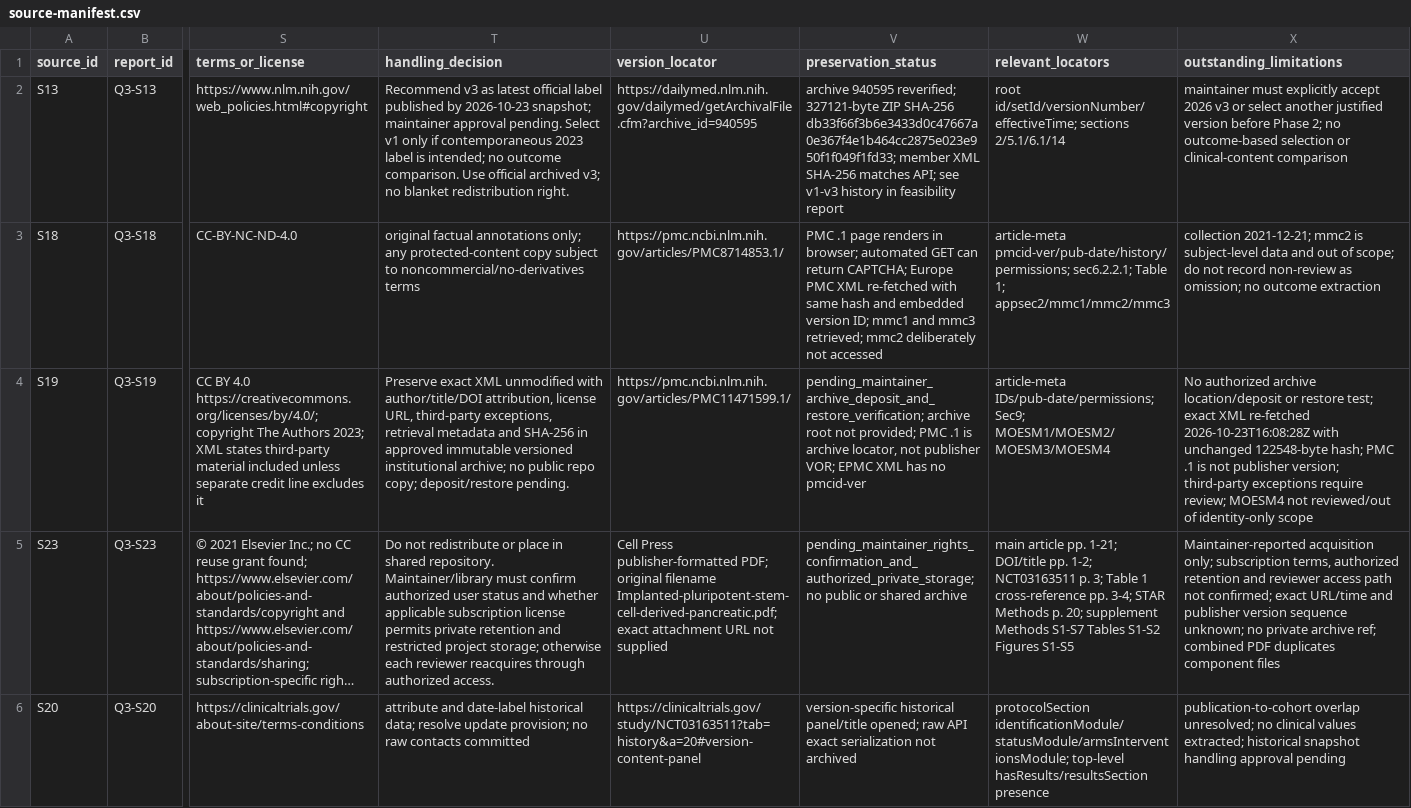
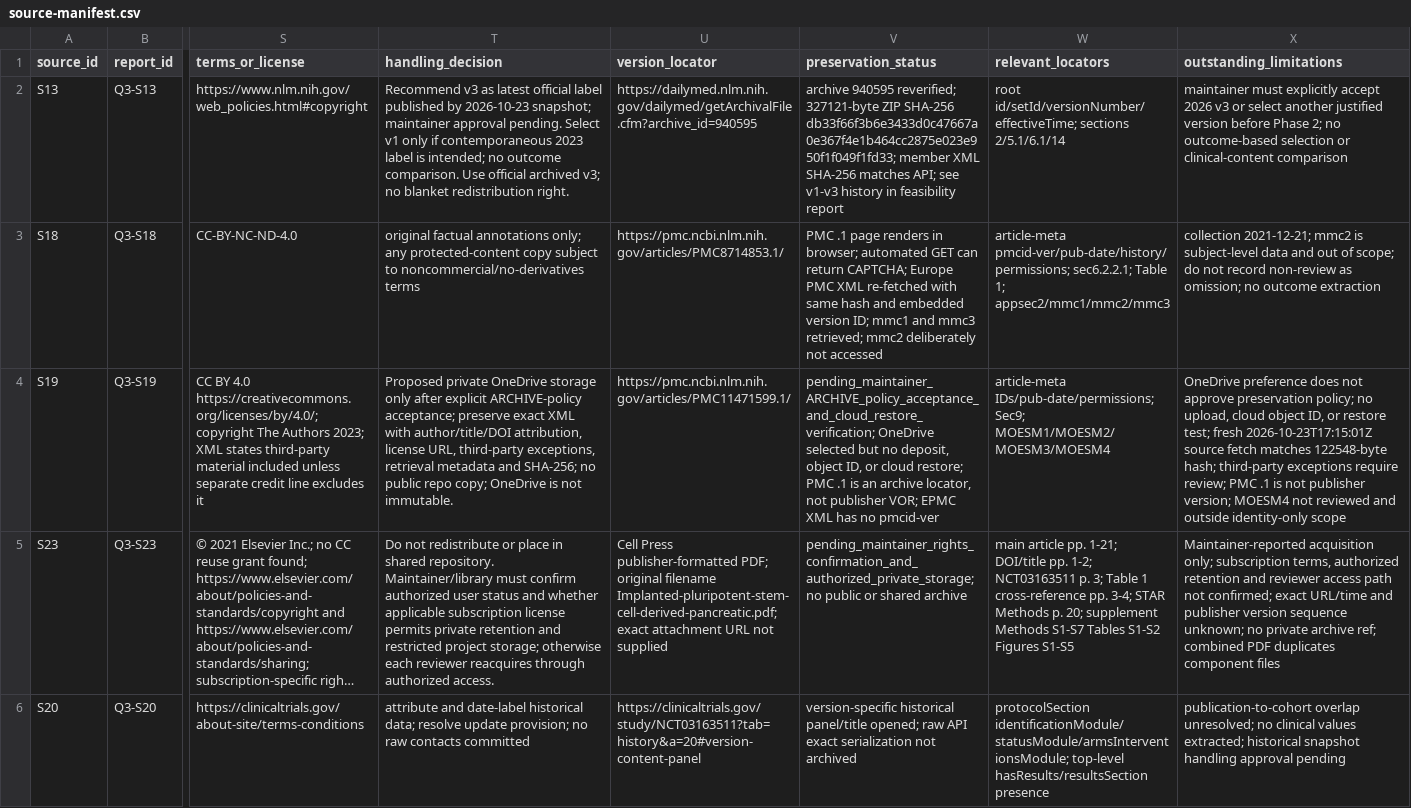
Before and after one commit to aditmer/type1-diabetes-cure-research, a CSV file: experiments/q3/source-manifest.csv, drawn as a sheet; only a part is shown, gaps mark what is left out; long unchanged cells end in …; the diff names each change by its address in the sheet, - before the commit and + after, or states it on an @@ line.

```diff
--- a/experiments/q3/source-manifest.csv
+++ b/experiments/q3/source-manifest.csv
-T4 (handling_decision): Preserve exact XML unmodified with author/title/DOI attribution, license URL, third-party exceptions, retrieval metadata and SHA-256 in approved immutable versioned institutional archive; no public repo copy; deposit/restore pending.
+T4 (handling_decision): Proposed private OneDrive storage only after explicit ARCHIVE-policy acceptance; preserve exact XML with author/title/DOI attribution, license URL, third-party exceptions, retrieval metadata and SHA-256; no public repo copy; OneDrive is not immutable.
-V4 (preservation_status): pending_maintainer_archive_deposit_and_restore_verification; archive root not provided; PMC .1 is archive locator,…
+V4 (preservation_status): pending_maintainer_ARCHIVE_policy_acceptance_and_cloud_restore_verification; OneDrive selected but no deposit, object ID, or cloud restore; PMC .1 is an archive locator,…
-X4 (outstanding_limitations): No authorized archive location/deposit or restore test; exact XML re-fetched 2026-10-23T16:08:28Z with unchanged 122548-byte hash; PMC .1 is not publisher version; third-party exceptions require review; MOESM4 not reviewed/out of identity-only scope
+X4 (outstanding_limitations): OneDrive preference does not approve preservation policy; no upload, cloud object ID, or restore test; fresh 2026-10-23T17:15:01Z source fetch matches 122548-byte hash; third-party exceptions require review; PMC .1 is not publisher version; MOESM4 not reviewed and outside identity-only scope
```
Also changed, not shown: experiments/q3/retrieval-log.csv, 6 other files.
